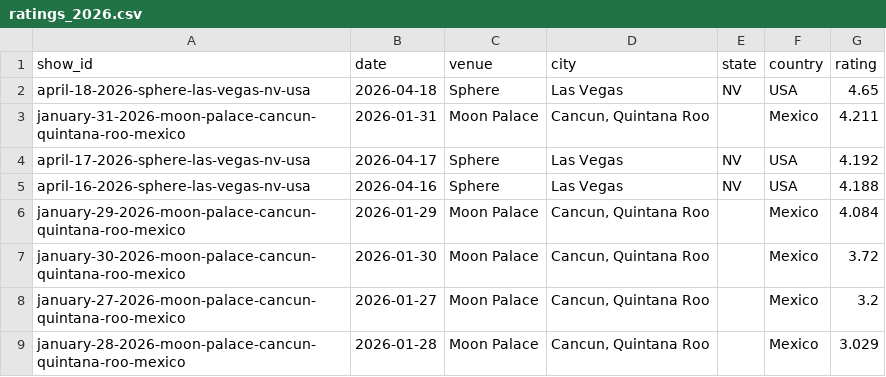
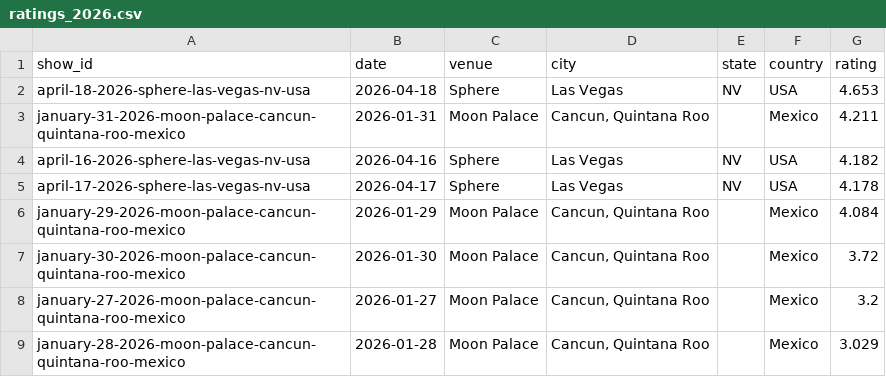
Before and after one commit to mguterl/phish.net-ratings, a CSV file: data/csv/ratings_2026.csv, drawn as a sheet.

```diff
--- a/data/csv/ratings_2026.csv
+++ b/data/csv/ratings_2026.csv
@@ -1,6 +1,6 @@
 show_id,date,venue,city,state,country,rating
-april-18-2026-sphere-las-vegas-nv-usa,2026-04-18,Sphere,Las Vegas,NV,USA,4.65
+april-18-2026-sphere-las-vegas-nv-usa,2026-04-18,Sphere,Las Vegas,NV,USA,4.653
 january-31-2026-moon-palace-cancun-quintana-roo-mexico,2026-01-31,Moon Palace,"Cancun, Quintana Roo",,Mexico,4.211
-april-17-2026-sphere-las-vegas-nv-usa,2026-04-17,Sphere,Las Vegas,NV,USA,4.192
-april-16-2026-sphere-las-vegas-nv-usa,2026-04-16,Sphere,Las Vegas,NV,USA,4.188
+april-16-2026-sphere-las-vegas-nv-usa,2026-04-16,Sphere,Las Vegas,NV,USA,4.182
+april-17-2026-sphere-las-vegas-nv-usa,2026-04-17,Sphere,Las Vegas,NV,USA,4.178
 january-29-2026-moon-palace-cancun-quintana-roo-mexico,2026-01-29,Moon Palace,"Cancun, Quintana Roo",,Mexico,4.084
```
Also changed, not shown: data/csv/ratings_2025.csv.
